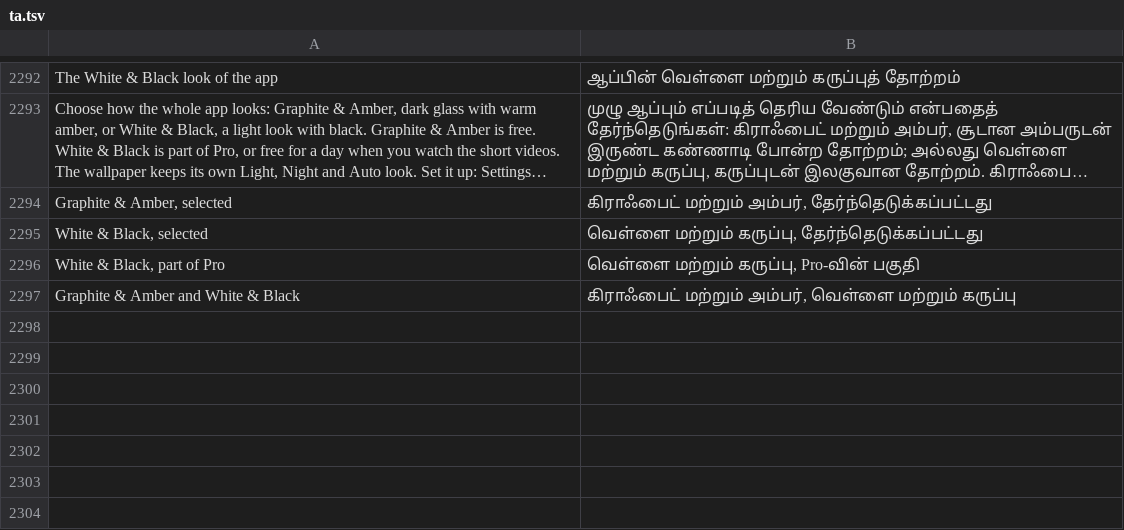
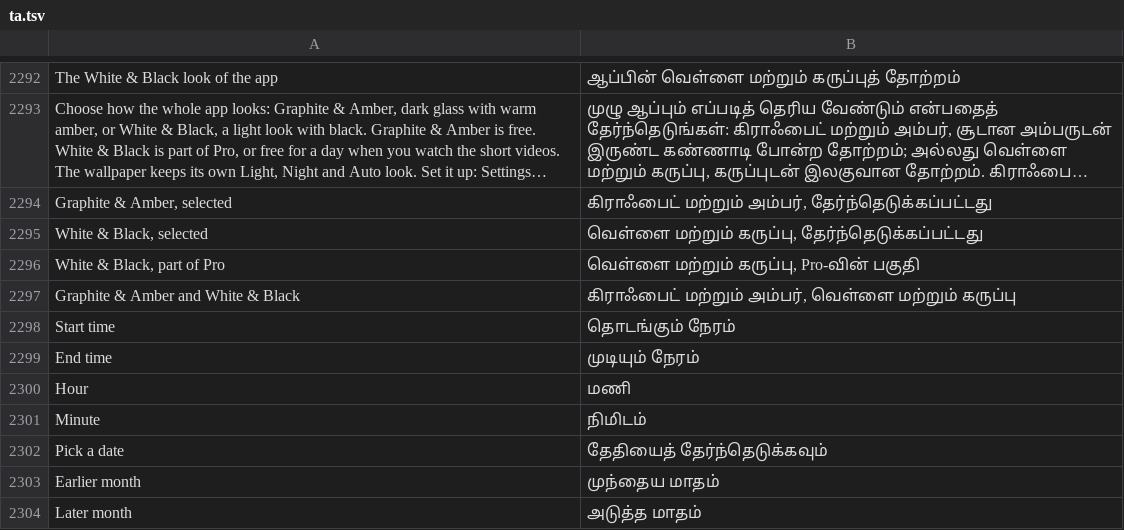
Before and after one commit to codeavirata/Dinacharya-Launcher, a TSV file: app/src/main/assets/lang/ta.tsv, drawn as a sheet; only a part is shown, gaps mark what is left out; long unchanged cells end in …; the diff names each change by its address in the sheet, - before the commit and + after, or states it on an @@ line.

```diff
--- a/app/src/main/assets/lang/ta.tsv
+++ b/app/src/main/assets/lang/ta.tsv
+row 2298: Start time | தொடங்கும் நேரம்
+row 2299: End time | முடியும் நேரம்
+row 2300: Hour | மணி
+row 2301: Minute | நிமிடம்
+row 2302: Pick a date | தேதியைத் தேர்ந்தெடுக்கவும்
+row 2303: Earlier month | முந்தைய மாதம்
+row 2304: Later month | அடுத்த மாதம்
```
Also changed, not shown: app/src/main/assets/lang/bn.tsv, app/src/main/assets/lang/gu.tsv, 25 other files.
